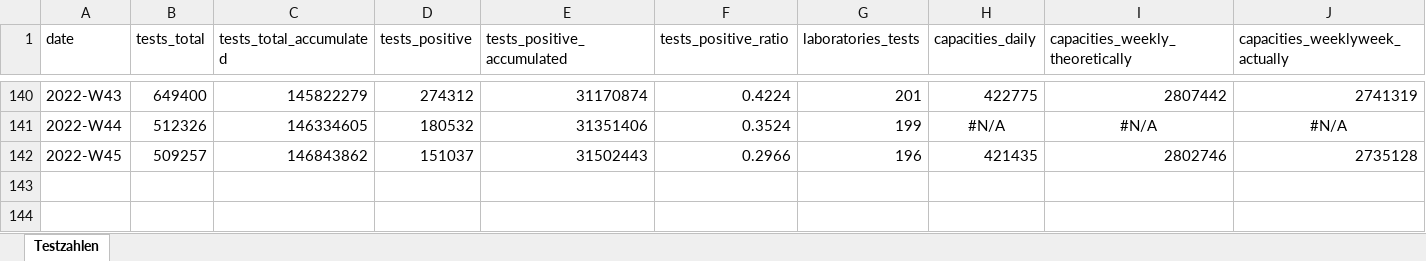
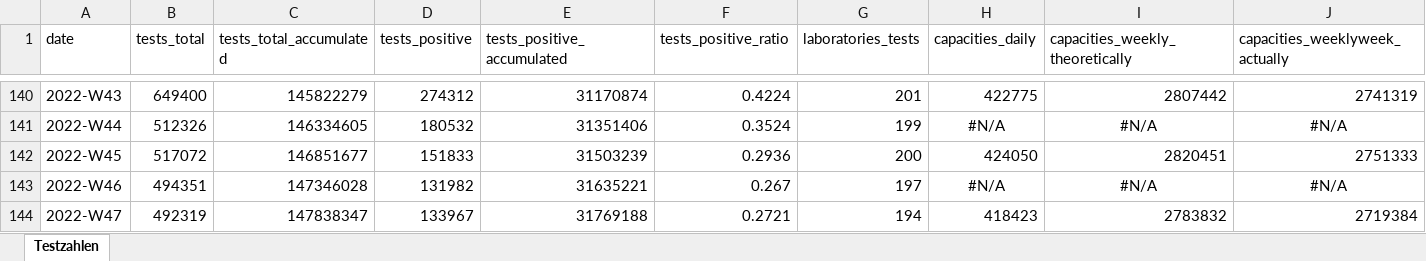
Before and after one commit to robert-koch-institut/SARS-CoV-2-PCR-Testungen_in_Deutschland, an Excel workbook: SARS-CoV-2-PCR-Testungen_in_Deutschland.xlsx, sheet Testzahlen, drawn as a sheet; only a part is shown, gaps mark what is left out; values as stored, in another font and other column widths than the file's, no borders; rows hold the shown columns only; the diff covers the shown part only; the diff names each change by its address in the sheet, - before the commit and + after, or states it on an @@ line.

```diff
--- a/SARS-CoV-2-PCR-Testungen_in_Deutschland.xlsx (sheet Testzahlen)
+++ b/SARS-CoV-2-PCR-Testungen_in_Deutschland.xlsx (sheet Testzahlen)
-B142 (tests_total): 509257
+B142 (tests_total): 517072
-C142 (tests_total_accumulated): 146843862
+C142 (tests_total_accumulated): 146851677
-D142 (tests_positive): 151037
+D142 (tests_positive): 151833
-E142 (tests_positive_accumulated): 31502443
+E142 (tests_positive_accumulated): 31503239
-F142 (tests_positive_ratio): 0.2966
+F142 (tests_positive_ratio): 0.2936
-G142 (laboratories_tests): 196
+G142 (laboratories_tests): 200
-H142 (capacities_daily): 421435
+H142 (capacities_daily): 424050
-I142 (capacities_weekly_theoretically): 2802746
+I142 (capacities_weekly_theoretically): 2820451
-J142 (capacities_weeklyweek_actually): 2735128
+J142 (capacities_weeklyweek_actually): 2751333
+row 143: 2022-W46 | 494351 | 147346028 | 131982 | 31635221 | 0.267 | 197 | #N/A | #N/A | #N/A
+row 144: 2022-W47 | 492319 | 147838347 | 133967 | 31769188 | 0.2721 | 194 | 418423 | 2783832 | 2719384
```
Also changed, not shown: 1 edited cell elsewhere in this sheet, 2 other files.
